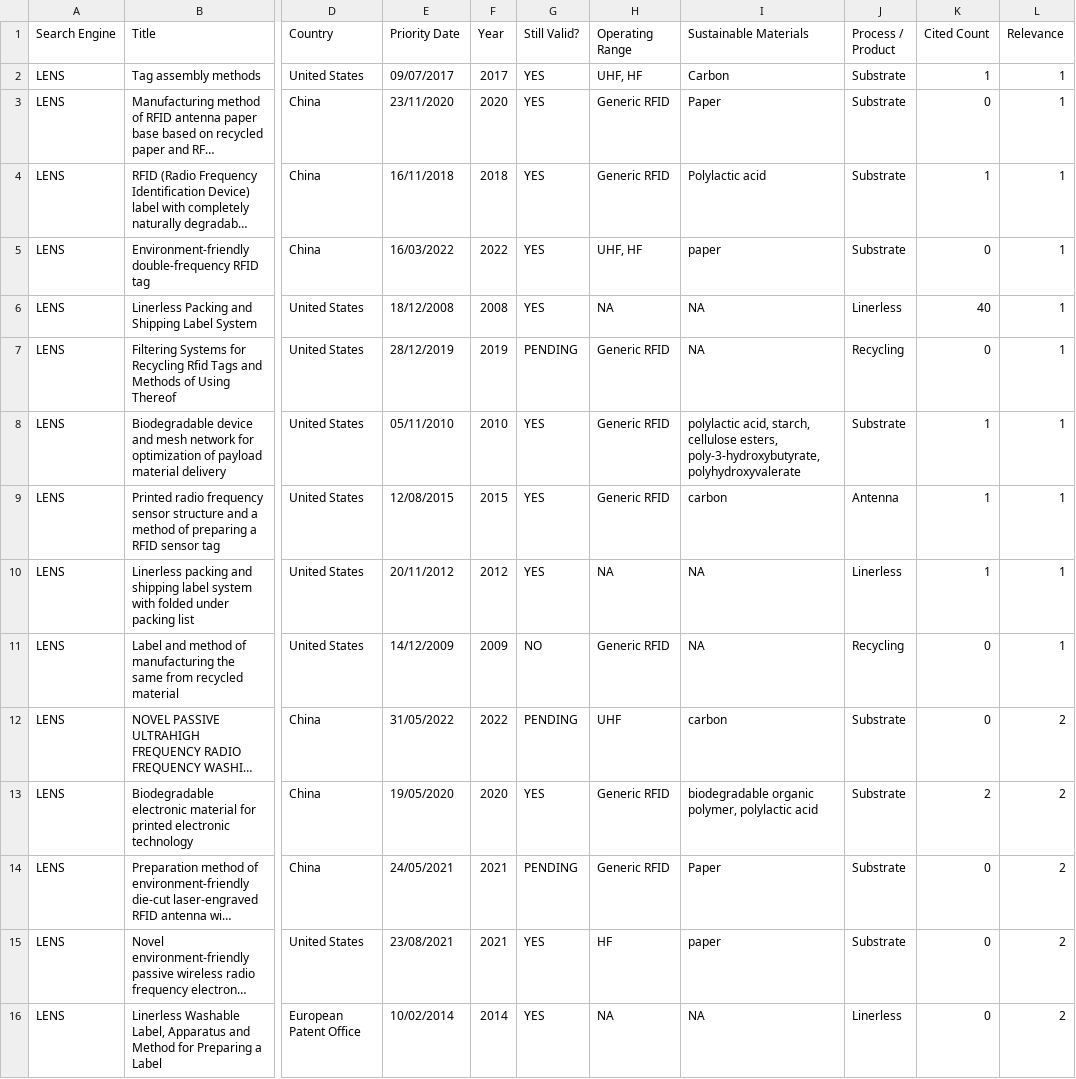
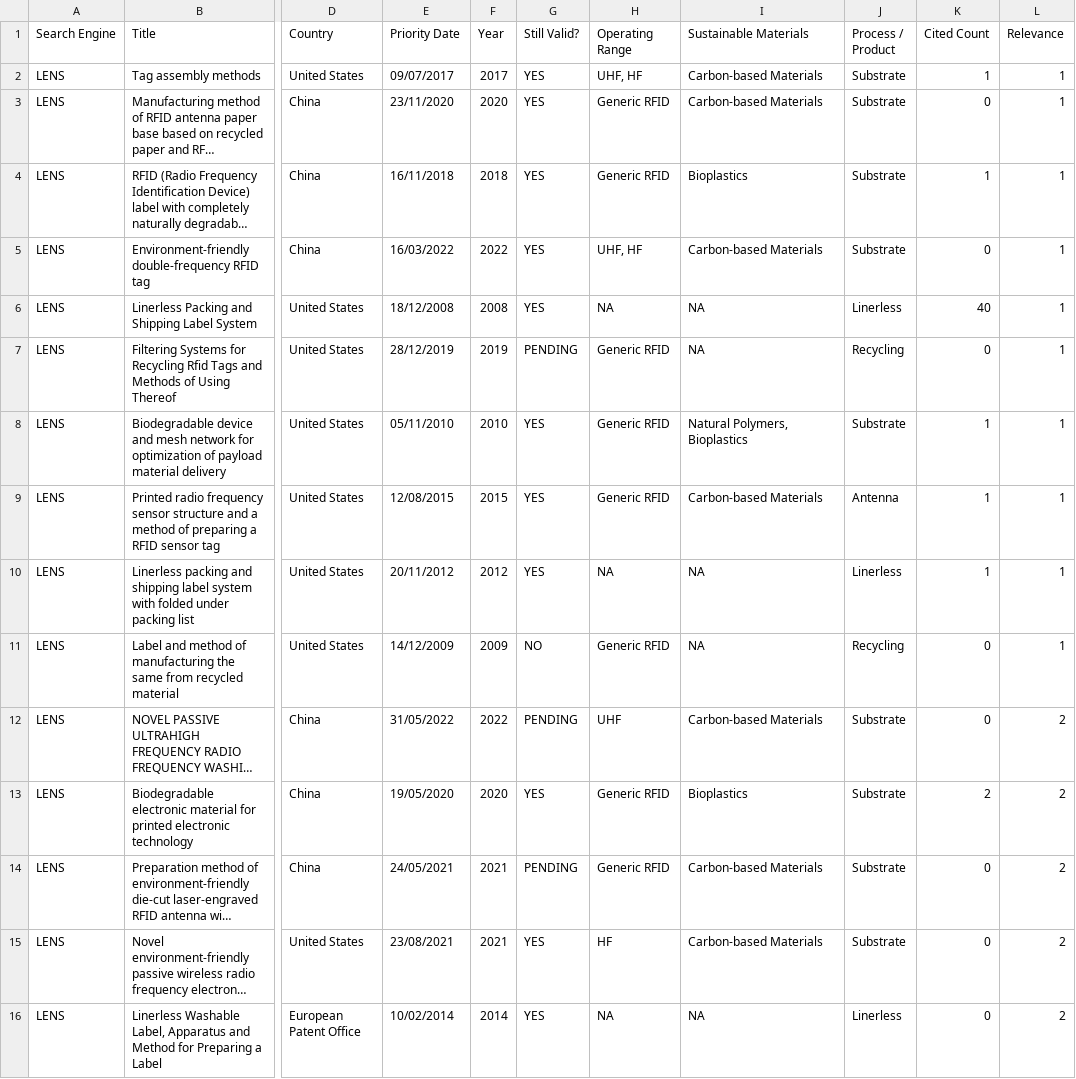
Before and after one commit to mtbrazilll/easy_esg, a CSV file: patentes.csv, drawn as a sheet; only a part is shown, gaps mark what is left out; long unchanged cells end in …; the diff covers the shown part only; the diff names each change by its address in the sheet, - before the commit and + after, or states it on an @@ line.

```diff
--- a/patentes.csv
+++ b/patentes.csv
-I2 (Sustainable Materials): Carbon
+I2 (Sustainable Materials): Carbon-based Materials
-I3 (Sustainable Materials): Paper
+I3 (Sustainable Materials): Carbon-based Materials
-I4 (Sustainable Materials): Polylactic acid
+I4 (Sustainable Materials): Bioplastics
-I5 (Sustainable Materials): paper
+I5 (Sustainable Materials): Carbon-based Materials
-I8 (Sustainable Materials): polylactic acid, starch, cellulose esters, poly-3-hydroxybutyrate, polyhydroxyvalerate
+I8 (Sustainable Materials): Natural Polymers, Bioplastics
-I9 (Sustainable Materials): carbon
+I9 (Sustainable Materials): Carbon-based Materials
-I12 (Sustainable Materials): carbon
+I12 (Sustainable Materials): Carbon-based Materials
-I13 (Sustainable Materials): biodegradable organic polymer, polylactic acid
+I13 (Sustainable Materials): Bioplastics
-I14 (Sustainable Materials): Paper
+I14 (Sustainable Materials): Carbon-based Materials
-I15 (Sustainable Materials): paper
+I15 (Sustainable Materials): Carbon-based Materials
```
Also changed, not shown: 30 edited cells elsewhere in this file, Application.csv.
